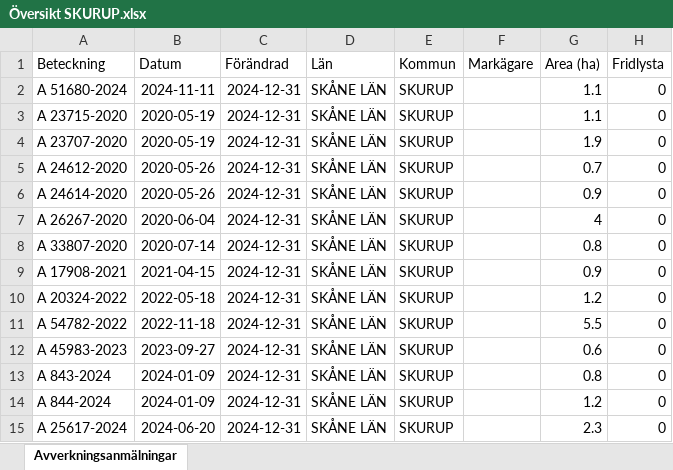
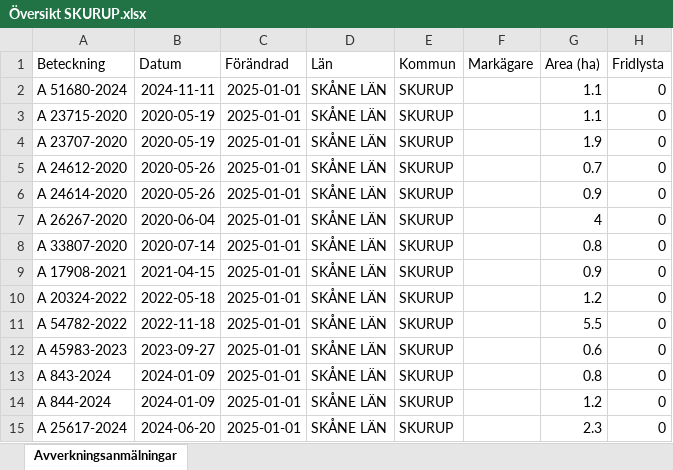
Before and after one commit to klasma/Logging_1264, an Excel workbook: Översikt SKURUP.xlsx, sheet Avverkningsanmälningar, drawn as a sheet; only a part is shown; values as stored, in another font and other column widths than the file's, no borders; the diff names each change by its address in the sheet, - before the commit and + after, or states it on an @@ line.

```diff
--- a/Översikt SKURUP.xlsx (sheet Avverkningsanmälningar)
+++ b/Översikt SKURUP.xlsx (sheet Avverkningsanmälningar)
-C2:C15 (Förändrad): 2024-12-31
+C2:C15 (Förändrad): 2025-01-01
```
Also changed, not shown: artfynd/A 51680-2024 artfynd.xlsx, 5 other files.
